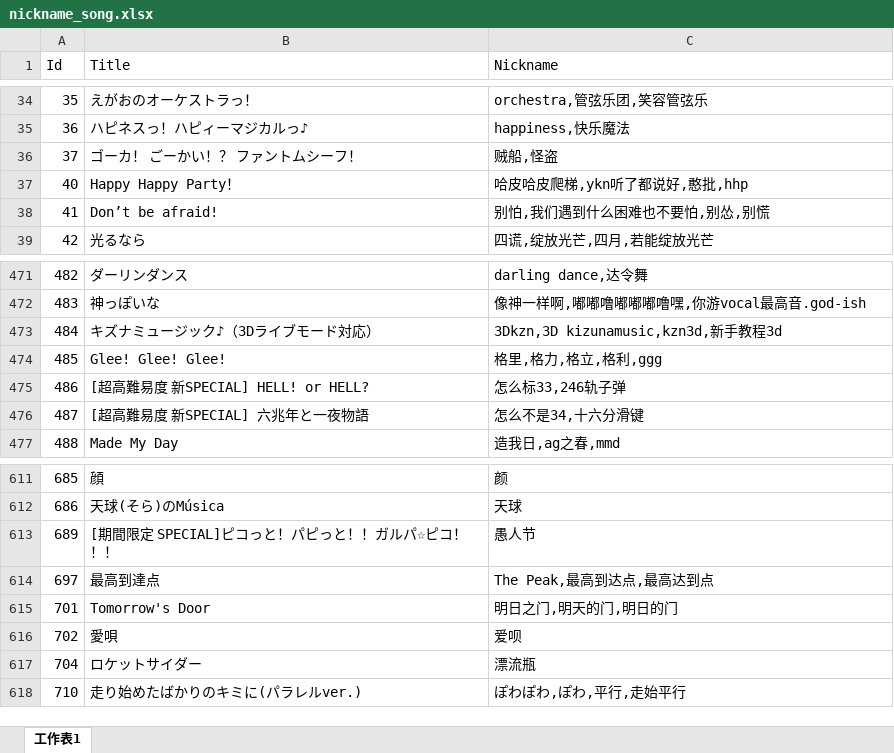
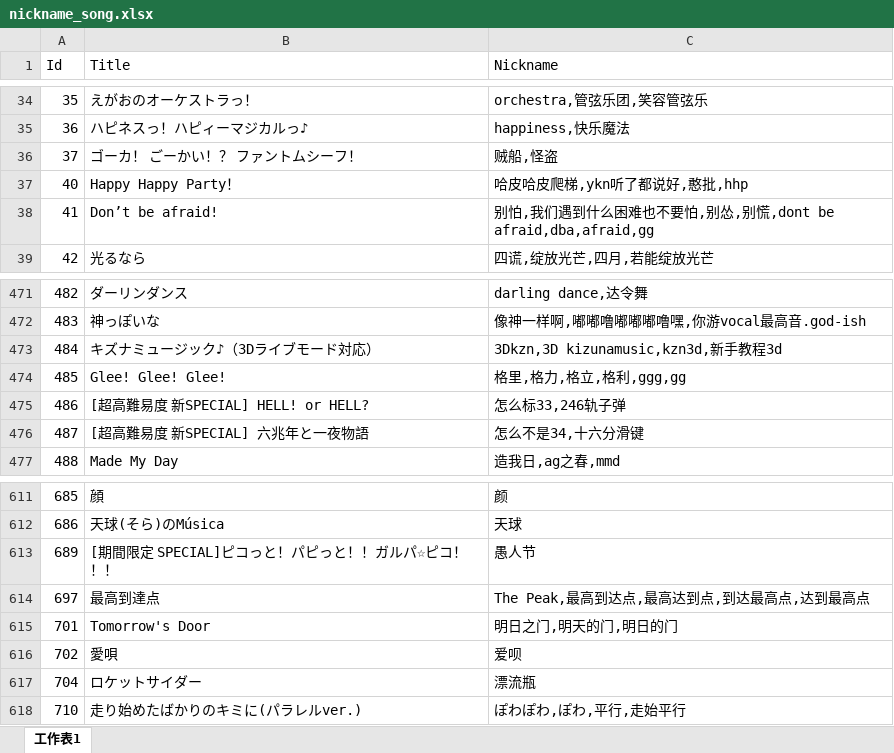
Before and after one commit to Kudryavka03/tsugu-bangdream-bot-backend, an Excel workbook: config/nickname_song.xlsx, sheet 工作表1, drawn as a sheet; only a part is shown, gaps mark what is left out; values as stored, in another font and other column widths than the file's, no borders; the diff names each change by its address in the sheet, - before the commit and + after, or states it on an @@ line.

```diff
--- a/config/nickname_song.xlsx (sheet 工作表1)
+++ b/config/nickname_song.xlsx (sheet 工作表1)
-C38 (Nickname): 别怕,我们遇到什么困难也不要怕,别怂,别慌
+C38 (Nickname): 别怕,我们遇到什么困难也不要怕,别怂,别慌,dont be afraid,dba,afraid,gg
-C474 (Nickname): 格里,格力,格立,格利,ggg
+C474 (Nickname): 格里,格力,格立,格利,ggg,gg
-C614 (Nickname): The Peak,最高到达点,最高达到点
+C614 (Nickname): The Peak,最高到达点,最高达到点,到达最高点,达到最高点
```
Also changed, not shown: 2 other files.
